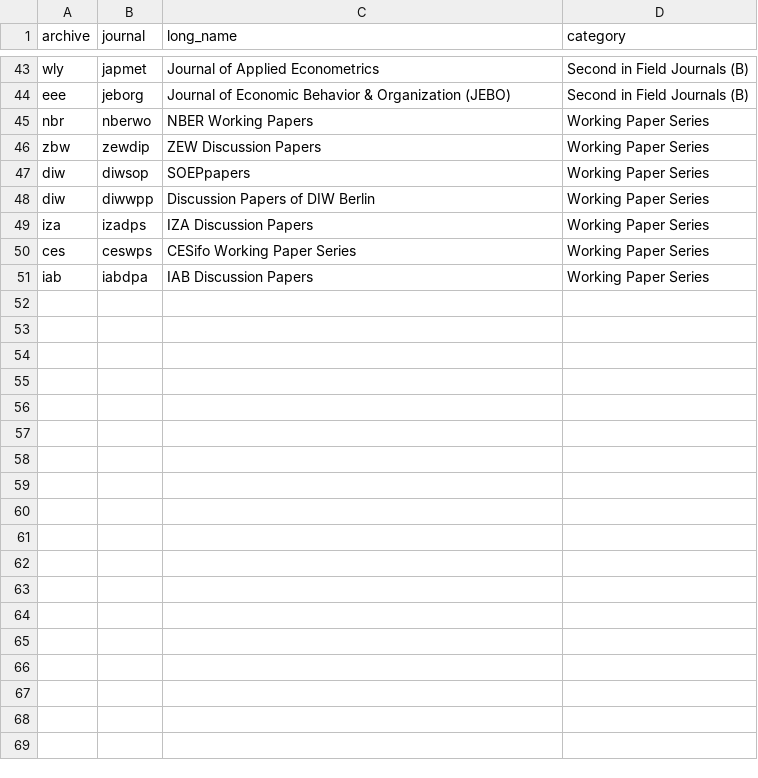
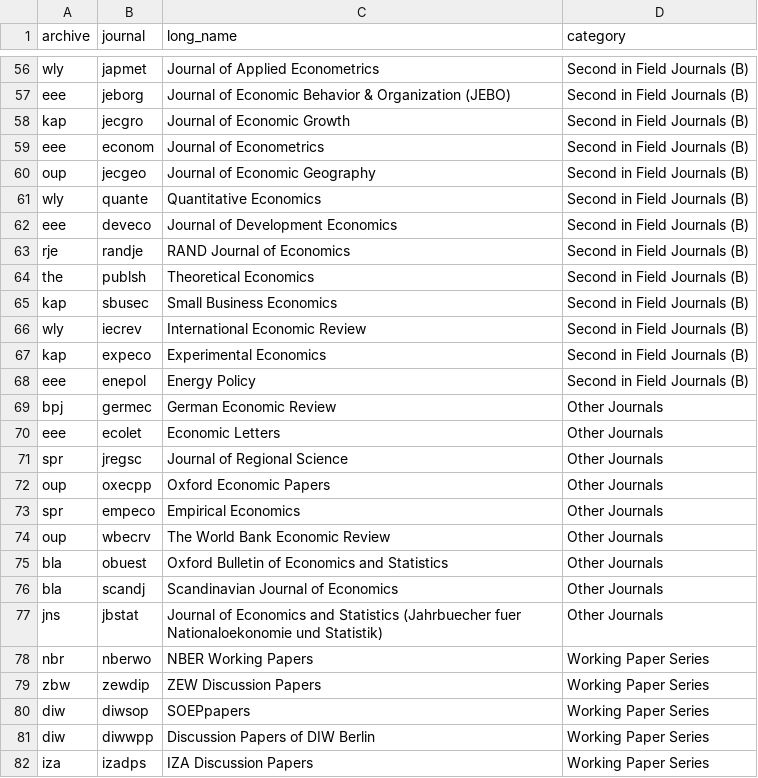
Before and after one commit to edubruell/econpapersearch, a CSV file: journals.csv, drawn as a sheet; only a part is shown, gaps mark what is left out; the shorter side is filled out with more unchanged rows; the diff covers the shown part only.

Commit message:
New parsing backend based on redjson by RePEc added to the project. More journals, backend work for adding a bib-tex export button for journals.

```diff
--- a/journals.csv
+++ b/journals.csv
@@ -44,2 +57,22 @@ wly,japmet,Journal of Applied Econometrics,Second in Field Journals (B)
 eee,jeborg,Journal of Economic Behavior & Organization (JEBO),Second in Field Journals (B)
+kap,jecgro,Journal of Economic Growth,Second in Field Journals (B)
+eee,econom,Journal of Econometrics,Second in Field Journals (B)
+oup,jecgeo,Journal of Economic Geography,Second in Field Journals (B)
+wly,quante,Quantitative Economics,Second in Field Journals (B)
+eee,deveco,Journal of Development Economics,Second in Field Journals (B)
+rje,randje,RAND Journal of Economics,Second in Field Journals (B)
+the,publsh,Theoretical Economics,Second in Field Journals (B)
+kap,sbusec,Small Business Economics,Second in Field Journals (B)
+wly,iecrev,International Economic Review,Second in Field Journals (B)
+kap,expeco,Experimental Economics,Second in Field Journals (B)
+eee,enepol,Energy Policy,Second in Field Journals (B)
+bpj,germec,German Economic Review,Other Journals
+eee,ecolet,Economic Letters,Other Journals
+spr,jregsc,Journal of Regional Science,Other Journals
+oup,oxecpp,Oxford Economic Papers,Other Journals
+spr,empeco,Empirical Economics,Other Journals
+oup,wbecrv,The World Bank Economic Review,Other Journals
+bla,obuest,Oxford Bulletin of Economics and Statistics,Other Journals
+bla,scandj,Scandinavian Journal of Economics,Other Journals
+jns,jbstat,Journal of Economics and Statistics (Jahrbuecher fuer Nationaloekonomie und Statistik),Other Journals
 nbr,nberwo,NBER Working Papers,Working Paper Series
```
Also changed, not shown: 17 added rows and 1 removed row elsewhere in this file, 5 other files.
